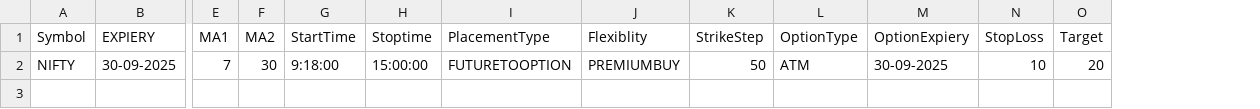
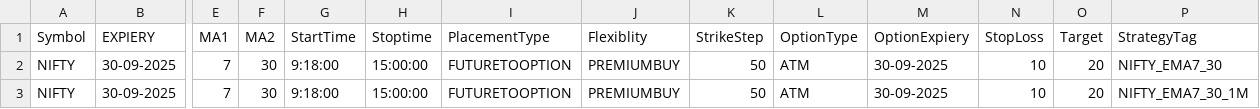
Before and after one commit to PulkitChadha125/SatishEmaCrossOption_XTS_JAINUM_FYERS, a CSV file: TradeSettings.csv, drawn as a sheet; only a part is shown, gaps mark what is left out; rows hold the shown columns only; the diff names each change by its address in the sheet, - before the commit and + after, or states it on an @@ line.

Commit message:
Add StrategyTag support for multiple strategies per symbol
- Added StrategyTag column to TradeSettings.csv for unique strategy identification
- Updated get_user_settings() to use StrategyTag as unique key instead of symbol-based key
- Modified main_strategy() to display StrategyTag in status updates
- Added StrategyTag to all write_to_order_logs() calls for better order tracking
- Now supports multiple NIFTY strategies with different parameters running independently

```diff
--- a/TradeSettings.csv
+++ b/TradeSettings.csv
+column P (StrategyTag), row 2: NIFTY_EMA7_30
+row 3: NIFTY | 30-09-2025 | 7 | 30 | 9:18:00 | 15:00:00 | FUTURETOOPTION | PREMIUMBUY | 50 | ATM | 30-09-2025 | 10 | 20 | NIFTY_EMA7_30_1M
```
Also changed, not shown: 1 other file.
